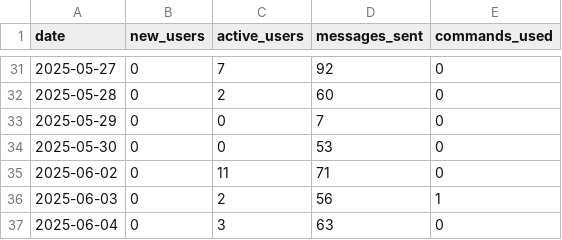
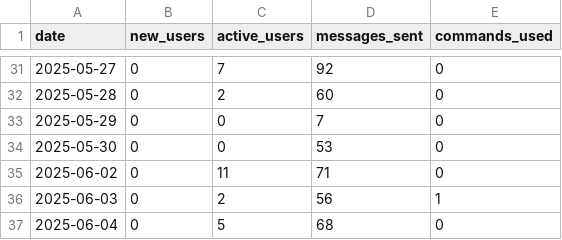
Before and after one commit to PabloMarzol/tele_algo, a CSV file: bot_data/analytics.csv, drawn as a sheet; only a part is shown, gaps mark what is left out.

```diff
--- a/bot_data/analytics.csv
+++ b/bot_data/analytics.csv
@@ -36,2 +36,2 @@ date,new_users,active_users,messages_sent,commands_used
 2025-06-03,0,2,56,1
-2025-06-04,0,3,63,0
+2025-06-04,0,5,68,0
```
Also changed, not shown: bot_data/users.csv, 4 other files.
